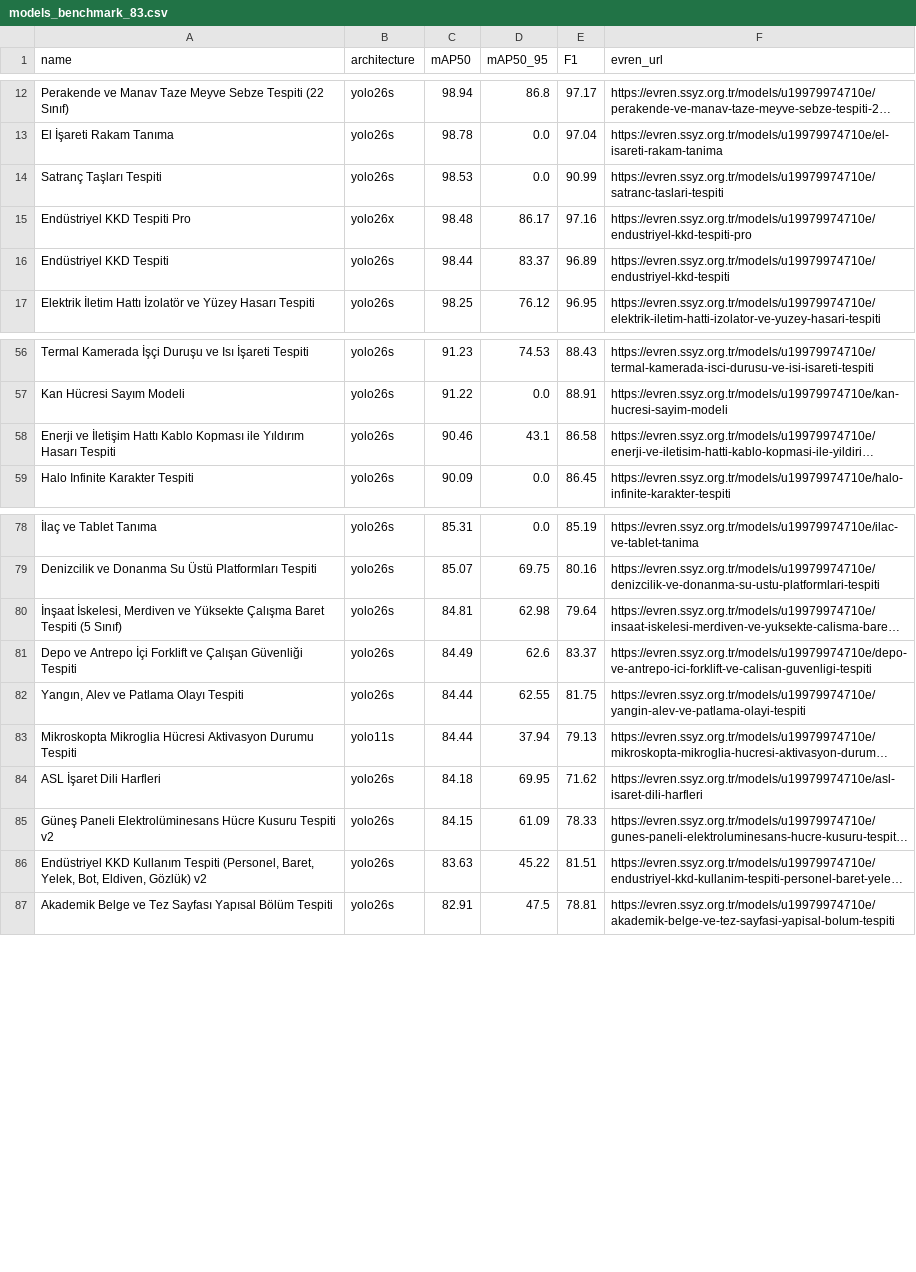
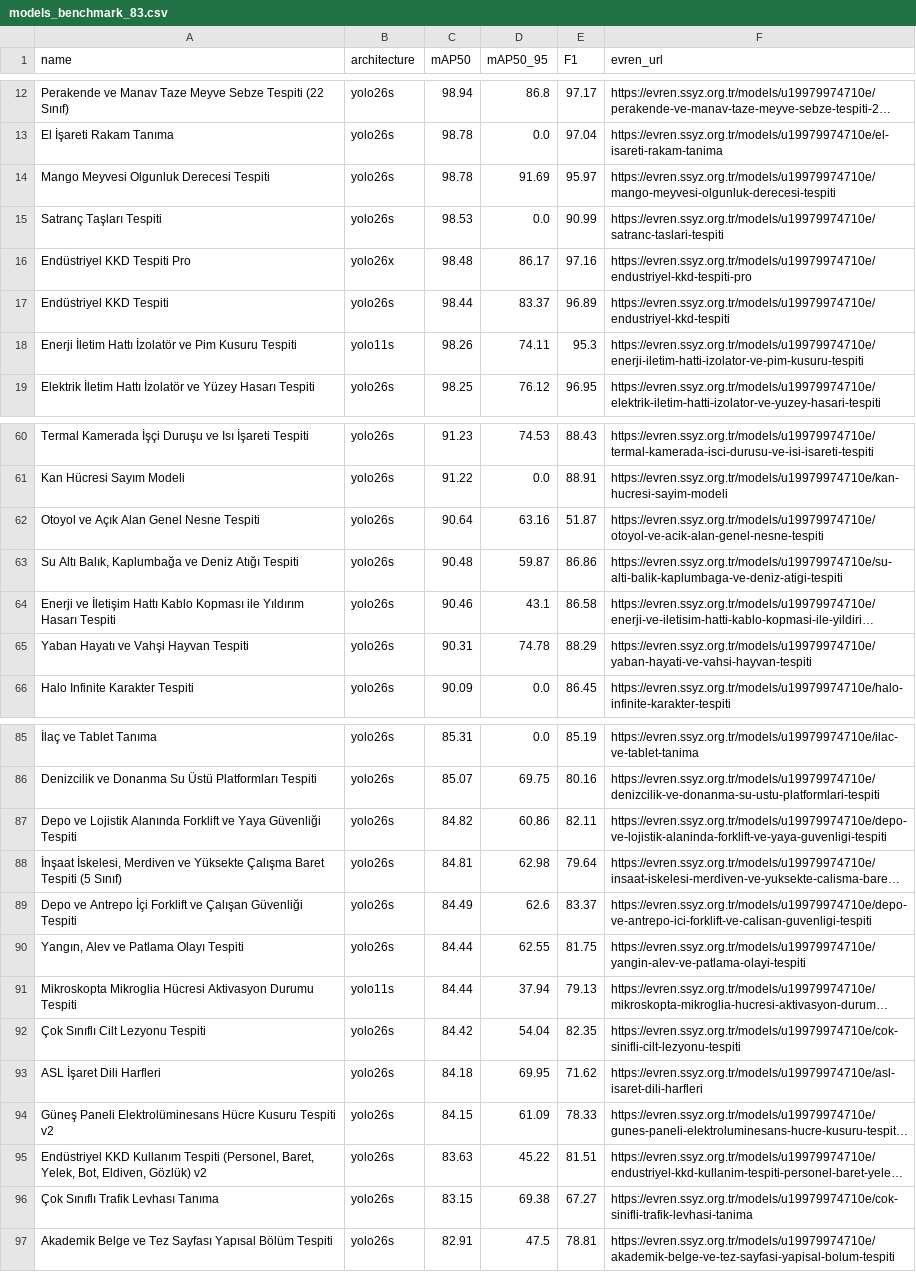
Before and after one commit to kenantabak/evren-yolo26-83-models-benchmark, a CSV file: data/models_benchmark_83.csv, drawn as a sheet; only a part is shown, gaps mark what is left out; long unchanged cells end in …; the diff covers the shown part only; the diff names each change by its address in the sheet, - before the commit and + after, or states it on an @@ line.

Commit message:
data: sync 153 PRODUCTION models CSV

```diff
--- a/data/models_benchmark_83.csv
+++ b/data/models_benchmark_83.csv
+row 14: Mango Meyvesi Olgunluk Derecesi Tespiti | yolo26s | 98.78 | 91.69 | 95.97 | https://evren.ssyz.org.tr/models/u19979974710e/mango-meyvesi-olgunluk-derecesi-tespiti
+row 18: Enerji İletim Hattı İzolatör ve Pim Kusuru Tespiti | yolo11s | 98.26 | 74.11 | 95.3 | https://evren.ssyz.org.tr/models/u19979974710e/enerji-iletim-hatti-izolator-ve-pim-kusuru-tespiti
+row 62: Otoyol ve Açık Alan Genel Nesne Tespiti | yolo26s | 90.64 | 63.16 | 51.87 | https://evren.ssyz.org.tr/models/u19979974710e/otoyol-ve-acik-alan-genel-nesne-tespiti
+row 63: Su Altı Balık, Kaplumbağa ve Deniz Atığı Tespiti | yolo26s | 90.48 | 59.87 | 86.86 | https://evren.ssyz.org.tr/models/u19979974710e/su-alti-balik-kaplumbaga-ve-deniz-atigi-tespiti
+row 65: Yaban Hayatı ve Vahşi Hayvan Tespiti | yolo26s | 90.31 | 74.78 | 88.29 | https://evren.ssyz.org.tr/models/u19979974710e/yaban-hayati-ve-vahsi-hayvan-tespiti
+row 87: Depo ve Lojistik Alanında Forklift ve Yaya Güvenliği Tespiti | yolo26s | 84.82 | 60.86 | 82.11 | https://evren.ssyz.org.tr/models/u19979974710e/depo-ve-lojistik-alaninda-forklift-ve-yaya-guvenligi-tespiti
+row 92: Çok Sınıflı Cilt Lezyonu Tespiti | yolo26s | 84.42 | 54.04 | 82.35 | https://evren.ssyz.org.tr/models/u19979974710e/cok-sinifli-cilt-lezyonu-tespiti
+row 96: Çok Sınıflı Trafik Levhası Tanıma | yolo26s | 83.15 | 69.38 | 67.27 | https://evren.ssyz.org.tr/models/u19979974710e/cok-sinifli-trafik-levhasi-tanima
```
Also changed, not shown: 5 added rows elsewhere in this file.
